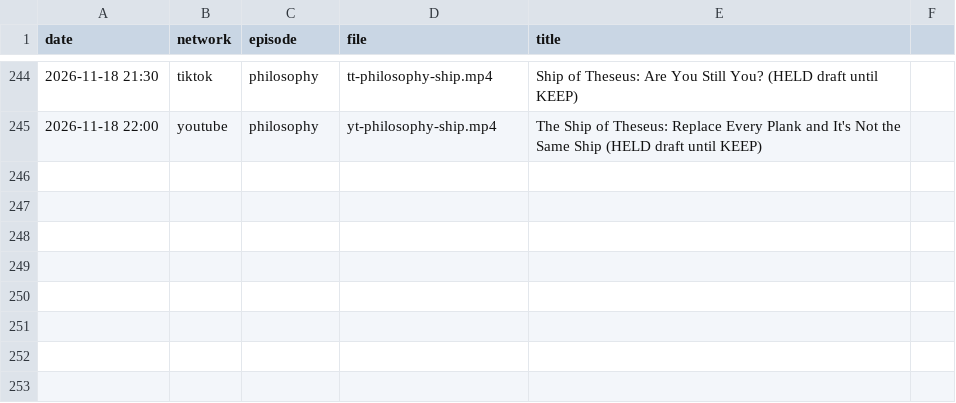
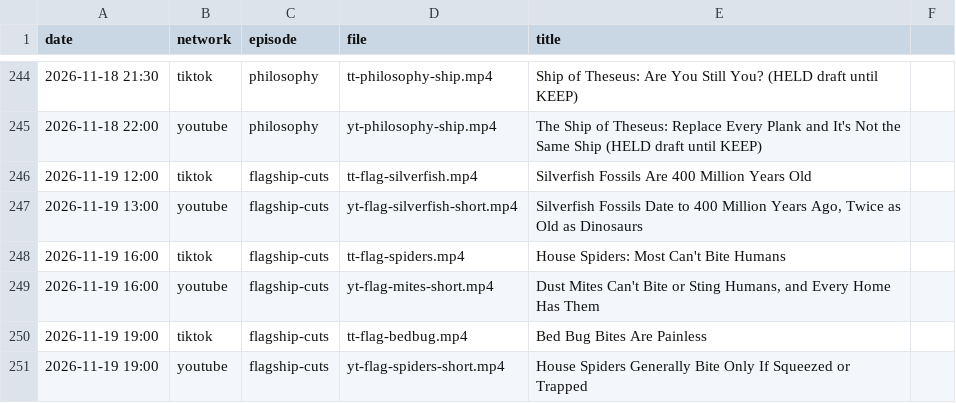
Before and after one commit to mooneyn60-art/skills, a CSV file: skills/oh-meatball/data/posted.csv, drawn as a sheet; only a part is shown, gaps mark what is left out.

```diff
--- a/skills/oh-meatball/data/posted.csv
+++ b/skills/oh-meatball/data/posted.csv
@@ -245 +245,7 @@ date,network,episode,file,title
 2026-11-18 22:00,youtube,philosophy,yt-philosophy-ship.mp4,The Ship of Theseus: Replace Every Plank and It's Not the Same Ship (HELD draft until KEEP)
+2026-11-19 12:00,tiktok,flagship-cuts,tt-flag-silverfish.mp4,Silverfish Fossils Are 400 Million Years Old
+2026-11-19 13:00,youtube,flagship-cuts,yt-flag-silverfish-short.mp4,"Silverfish Fossils Date to 400 Million Years Ago, Twice as Old as Dinosaurs"
+2026-11-19 16:00,tiktok,flagship-cuts,tt-flag-spiders.mp4,House Spiders: Most Can't Bite Humans
+2026-11-19 16:00,youtube,flagship-cuts,yt-flag-mites-short.mp4,"Dust Mites Can't Bite or Sting Humans, and Every Home Has Them"
+2026-11-19 19:00,tiktok,flagship-cuts,tt-flag-bedbug.mp4,Bed Bug Bites Are Painless
+2026-11-19 19:00,youtube,flagship-cuts,yt-flag-spiders-short.mp4,House Spiders Generally Bite Only If Squeezed or Trapped
```
Also changed, not shown: skills/oh-meatball/data/post-ids.csv.
